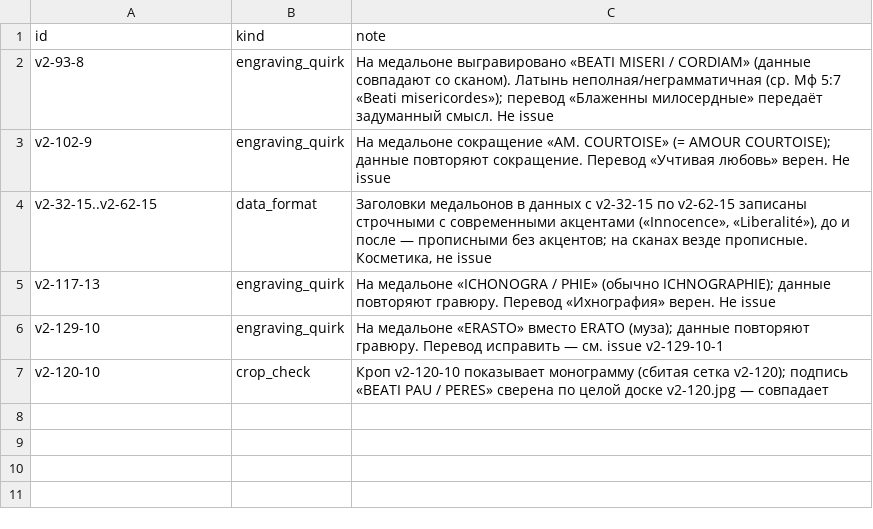
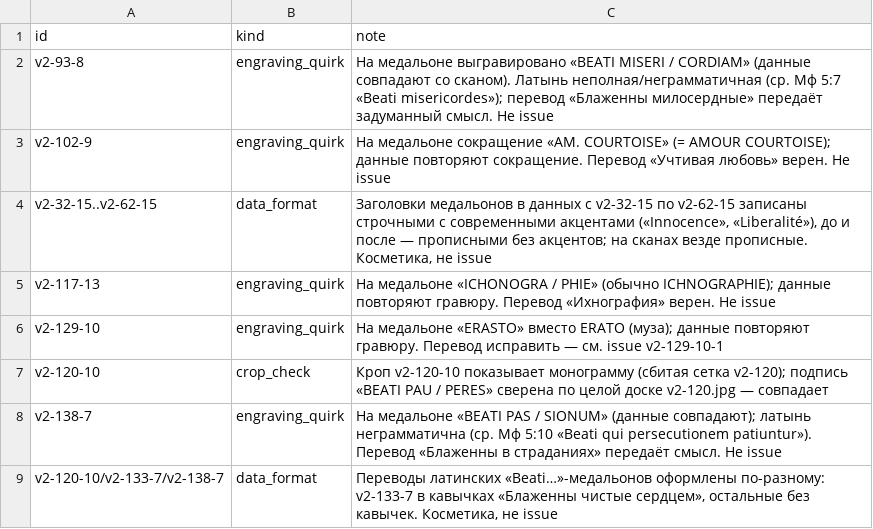
Before and after one commit to nfhours/library, a CSV file: _review/grok/verrien/summary_notes.csv, drawn as a sheet.

Commit message:
grok-review: verrien pass A part-2 medallions batch 10 (v2-131-15..v2-141-2)

```diff
--- a/_review/grok/verrien/summary_notes.csv
+++ b/_review/grok/verrien/summary_notes.csv
@@ -7 +7,3 @@ v2-129-10,engraving_quirk,"На медальоне «ERASTO» вместо ERATO
 v2-120-10,crop_check,"Кроп v2-120-10 показывает монограмму (сбитая сетка v2-120); подпись «BEATI PAU / PERES» сверена по целой доске v2-120.jpg — совпадает"
+v2-138-7,engraving_quirk,"На медальоне «BEATI PAS / SIONUM» (данные совпадают); латынь неграмматична (ср. Мф 5:10 «Beati qui persecutionem patiuntur»). Перевод «Блаженны в страданиях» передаёт смысл. Не issue"
+v2-120-10/v2-133-7/v2-138-7,data_format,"Переводы латинских «Beati…»-медальонов оформлены по-разному: v2-133-7 в кавычках «Блаженны чистые сердцем», остальные без кавычек. Косметика, не issue"
```
Also changed, not shown: _review/grok/progress.csv, 20 other files.
